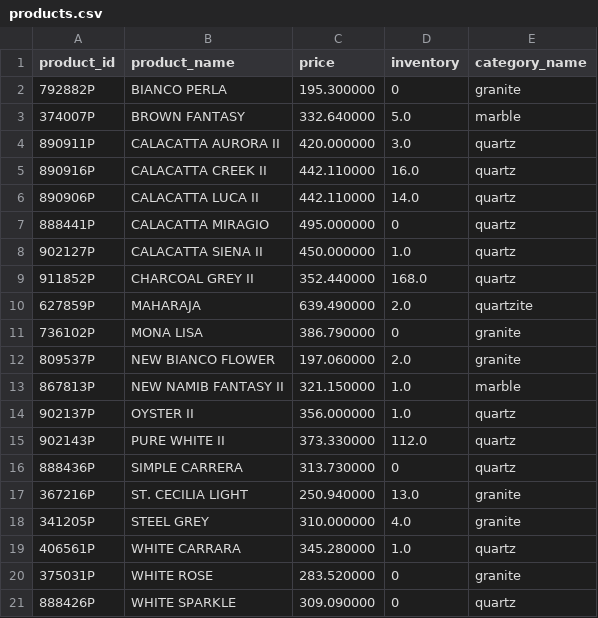
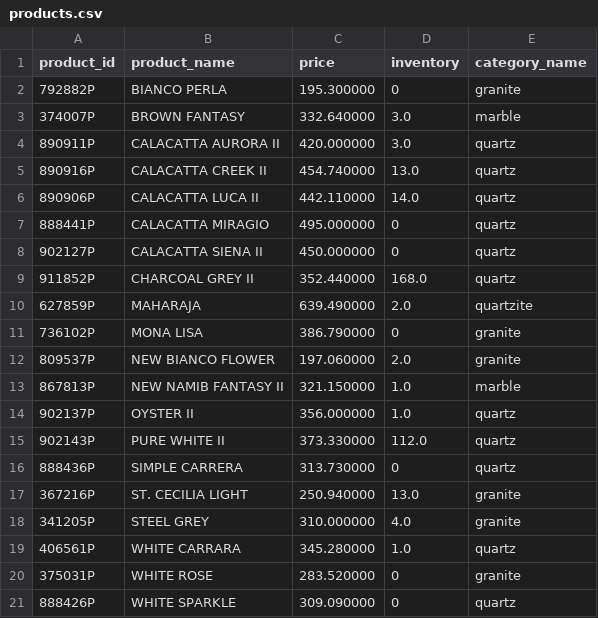
Before and after one commit to VedantAndhale/fl-scrapper, a CSV file: output/products.csv, drawn as a sheet.

```diff
--- a/output/products.csv
+++ b/output/products.csv
@@ -2,8 +2,8 @@ product_id,product_name,price,inventory,category_name
 792882P,BIANCO PERLA,195.300000,0,granite
-374007P,BROWN FANTASY,332.640000,5.0,marble
+374007P,BROWN FANTASY,332.640000,3.0,marble
 890911P,CALACATTA AURORA II,420.000000,3.0,quartz
-890916P,CALACATTA CREEK II,442.110000,16.0,quartz
+890916P,CALACATTA CREEK II,454.740000,13.0,quartz
 890906P,CALACATTA LUCA II,442.110000,14.0,quartz
 888441P,CALACATTA MIRAGIO,495.000000,0,quartz
-902127P,CALACATTA SIENA II,450.000000,1.0,quartz
+902127P,CALACATTA SIENA II,450.000000,0,quartz
 911852P,CHARCOAL GREY II,352.440000,168.0,quartz
```
Also changed, not shown: 1 other file.
